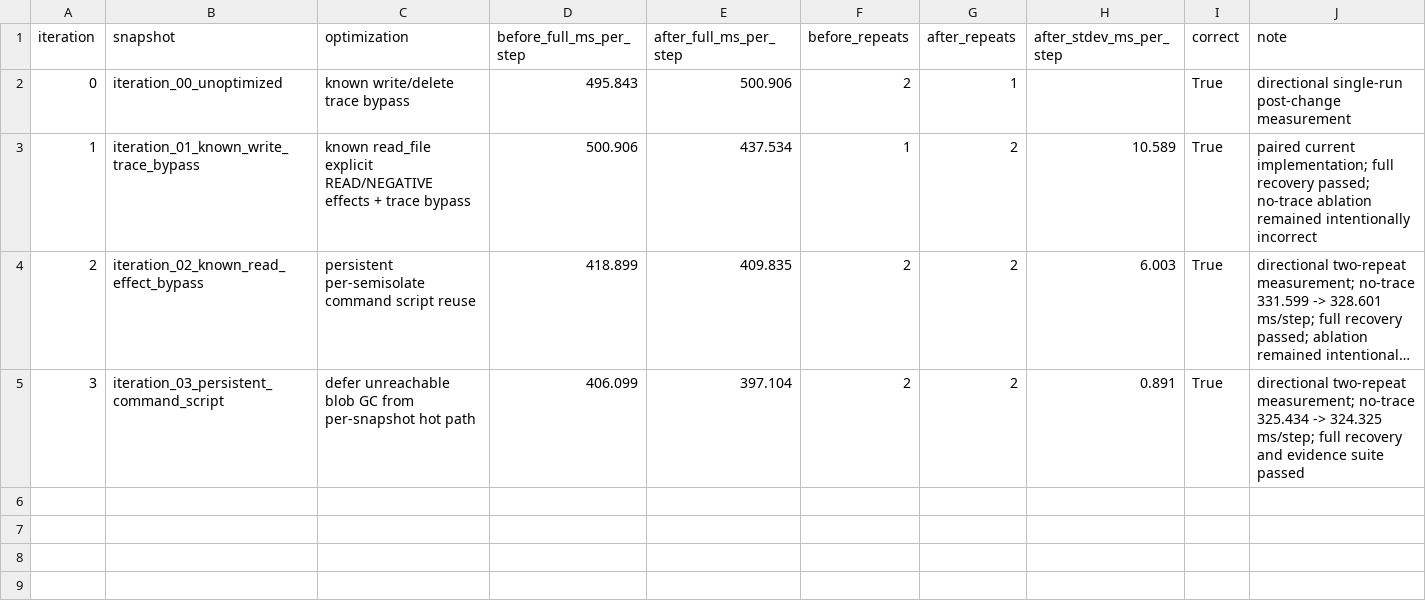
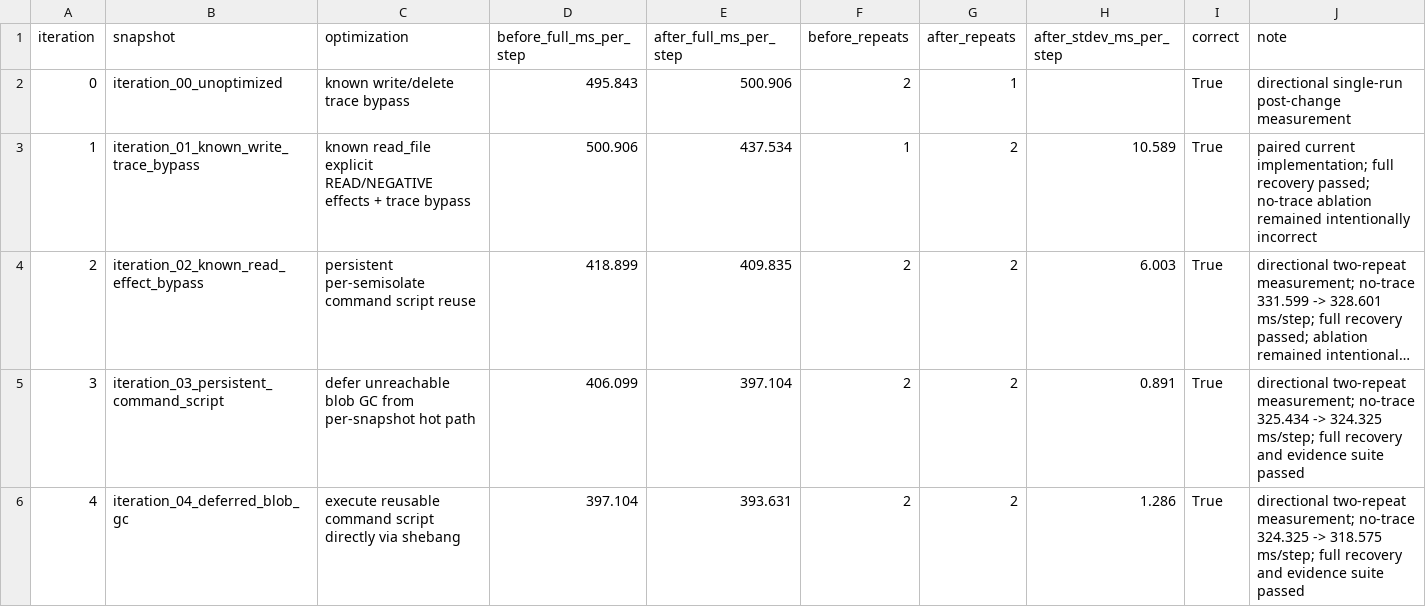
Before and after one commit to Bigsmart408/agenttx, a CSV file: experiments/results/optimization_iterations.csv, drawn as a sheet; long unchanged cells end in ….

Commit message:
Execute AgentTX command scripts directly

```diff
--- a/experiments/results/optimization_iterations.csv
+++ b/experiments/results/optimization_iterations.csv
@@ -5 +5,2 @@ iteration,snapshot,optimization,before_full_ms_per_step,after_full_ms_per_step,b
 3,iteration_03_persistent_command_script,defer unreachable blob GC from per-snapshot hot path,406.099,397.104,2,2,0.891,True,directional two-repeat measurement; no-trace 325.434 -> 324.325 ms/step; full recovery and evidence suite passed
+4,iteration_04_deferred_blob_gc,execute reusable command script directly via shebang,397.104,393.631,2,2,1.286,True,directional two-repeat measurement; no-trace 324.325 -> 318.575 ms/step; full recovery and evidence suite passed
```
Also changed, not shown: experiments/results/evidence_suite.csv, 14 other files.
